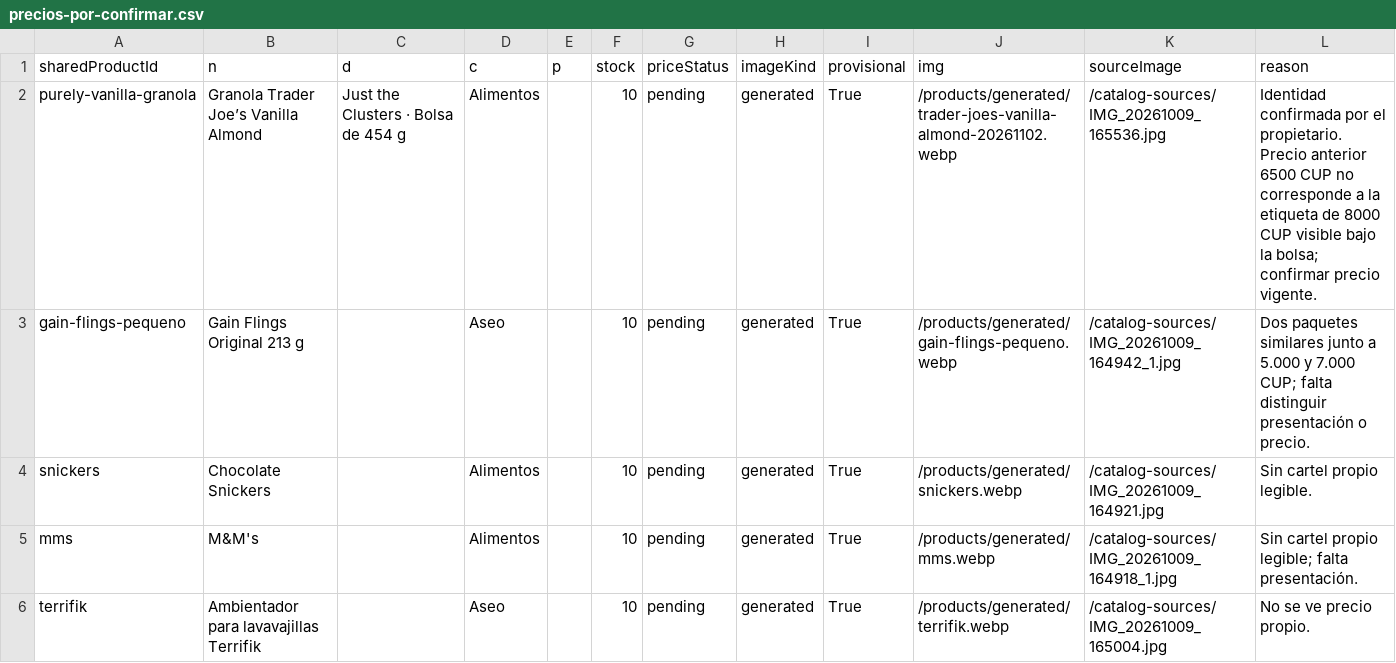
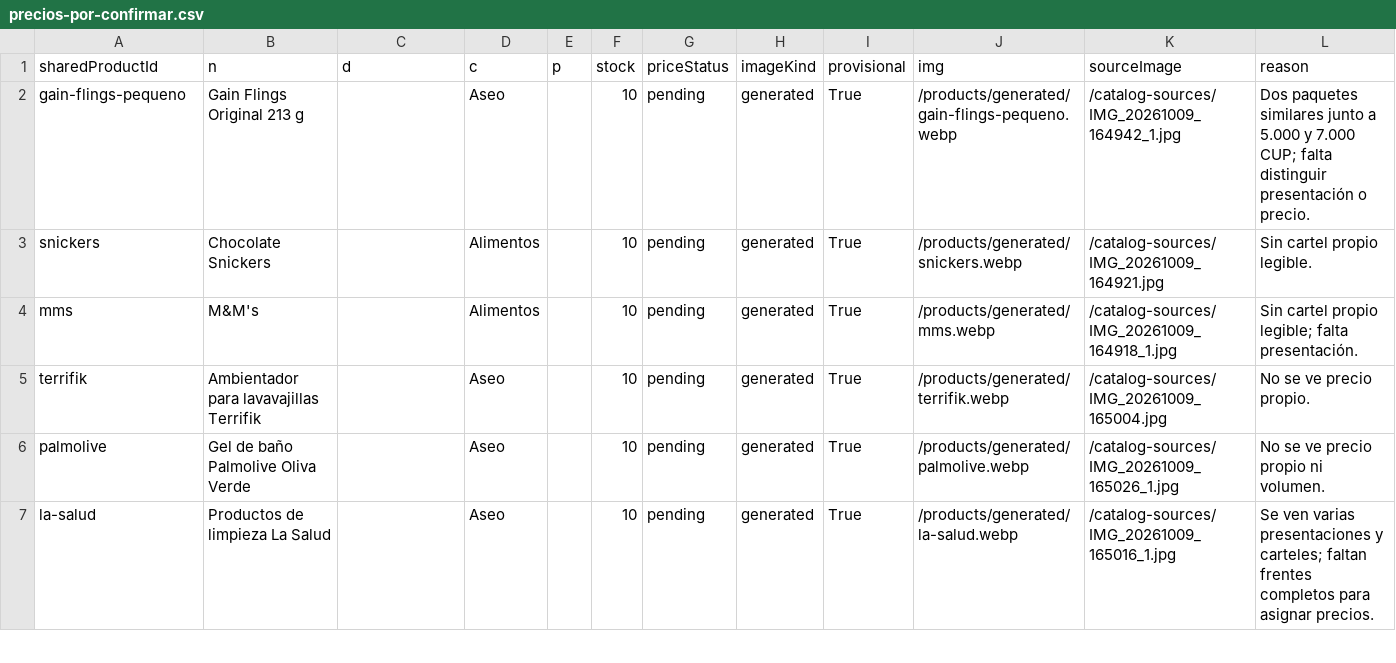
Before and after one commit to ernest196391/frutos-secos, a CSV file: docs/handoff/precios-por-confirmar.csv, drawn as a sheet; only a part is shown; the shorter side is filled out with more unchanged rows; the diff names each change by its address in the sheet, - before the commit and + after, or states it on an @@ line.

Commit message:
Confirm Trader Joe’s granola price at 8000 CUP

```diff
--- a/docs/handoff/precios-por-confirmar.csv
+++ b/docs/handoff/precios-por-confirmar.csv
-row 2: purely-vanilla-granola | Granola Trader Joe’s Vanilla Almond | Just the Clusters · Bolsa de 454 g | Alimentos |  | 10 | pending | generated | True | /products/generated/trader-joes-vanilla-almond-20261102.webp | /catalog-sources/IMG_20261009_165536.jpg | Identidad confirmada por el propietario. Precio anterior 6500 CUP no corresponde a la etiqueta de 8000 CUP visible bajo la bolsa; confirmar precio vigente.
```
Also changed, not shown: docs/handoff/catalogo-completo.csv, docs/handoff/imagenes-provisionales.csv, 5 other files.
